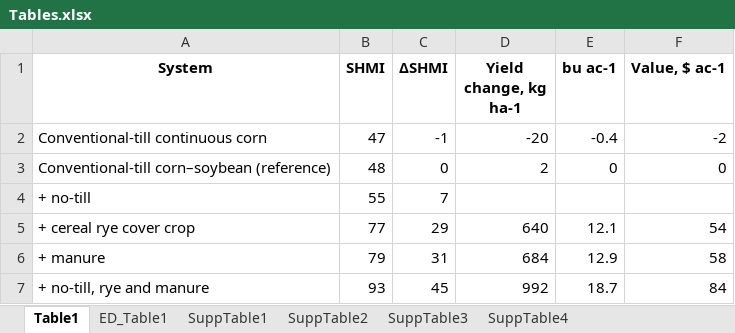
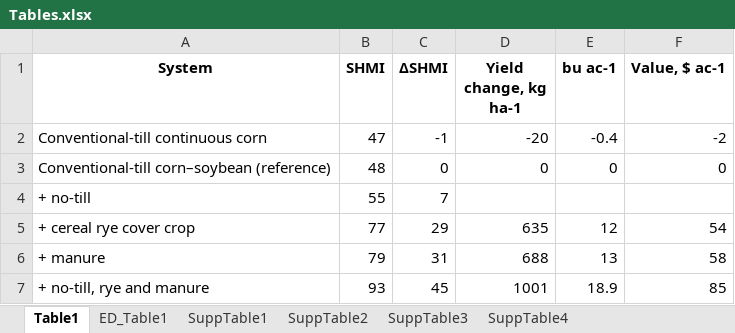
Before and after one commit to DanielManter-USDA/SHMI_Yield, an Excel workbook: Outputs/Manuscript/Tables.xlsx, sheet Table1, drawn as a sheet; values as stored, in another font and other column widths than the file's, no borders; the diff names each change by its address in the sheet, - before the commit and + after, or states it on an @@ line.

```diff
--- a/Outputs/Manuscript/Tables.xlsx (sheet Table1)
+++ b/Outputs/Manuscript/Tables.xlsx (sheet Table1)
-D3 (Yield change, kg ha-1): 2
+D3 (Yield change, kg ha-1): 0
-D5 (Yield change, kg ha-1): 640
+D5 (Yield change, kg ha-1): 635
-E5 (bu ac-1): 12.1
+E5 (bu ac-1): 12
-D6 (Yield change, kg ha-1): 684
+D6 (Yield change, kg ha-1): 688
-E6 (bu ac-1): 12.9
+E6 (bu ac-1): 13
-D7 (Yield change, kg ha-1): 992
+D7 (Yield change, kg ha-1): 1001
-E7 (bu ac-1): 18.7
+E7 (bu ac-1): 18.9
-F7 (Value, $ ac-1): 84
+F7 (Value, $ ac-1): 85
```
Also changed, not shown: sheet SuppTable2, 38 other files.
